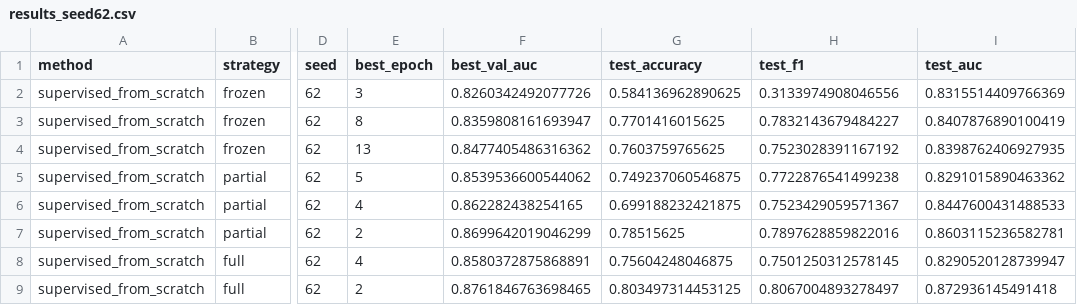
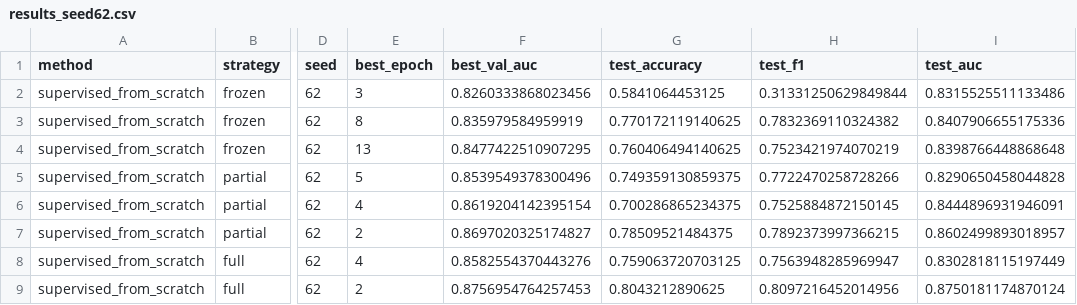
Before and after one commit to Friedrich-233/ST456_GroupProject, a CSV file: results/results_seed62.csv, drawn as a sheet; only a part is shown, gaps mark what is left out; the diff covers the shown part only; the diff names each change by its address in the sheet, - before the commit and + after, or states it on an @@ line.

Commit message:
result update

```diff
--- a/results/results_seed62.csv
+++ b/results/results_seed62.csv
-F2 (best_val_auc): 0.8260342492077726
+F2 (best_val_auc): 0.8260333868023456
-G2 (test_accuracy): 0.584136962890625
+G2 (test_accuracy): 0.5841064453125
-H2 (test_f1): 0.3133974908046556
+H2 (test_f1): 0.31331250629849844
-I2 (test_auc): 0.8315514409766369
+I2 (test_auc): 0.8315525511133486
-F3 (best_val_auc): 0.8359808161693947
+F3 (best_val_auc): 0.835979584959919
-G3 (test_accuracy): 0.7701416015625
+G3 (test_accuracy): 0.770172119140625
-H3 (test_f1): 0.7832143679484227
+H3 (test_f1): 0.7832369110324382
-I3 (test_auc): 0.8407876890100419
+I3 (test_auc): 0.8407906655175336
-F4 (best_val_auc): 0.8477405486316362
+F4 (best_val_auc): 0.8477422510907295
-G4 (test_accuracy): 0.7603759765625
+G4 (test_accuracy): 0.760406494140625
-H4 (test_f1): 0.7523028391167192
+H4 (test_f1): 0.7523421974070219
-I4 (test_auc): 0.8398762406927935
+I4 (test_auc): 0.8398766448868648
-F5 (best_val_auc): 0.8539536600544062
+F5 (best_val_auc): 0.8539549378300496
-G5 (test_accuracy): 0.749237060546875
+G5 (test_accuracy): 0.749359130859375
-H5 (test_f1): 0.7722876541499238
+H5 (test_f1): 0.7722470258728266
-I5 (test_auc): 0.8291015890463362
+I5 (test_auc): 0.8290650458044828
-F6 (best_val_auc): 0.862282438254165
+F6 (best_val_auc): 0.8619204142395154
-G6 (test_accuracy): 0.699188232421875
+G6 (test_accuracy): 0.700286865234375
-H6 (test_f1): 0.7523429059571367
+H6 (test_f1): 0.7525884872150145
-I6 (test_auc): 0.8447600431488533
+I6 (test_auc): 0.8444896931946091
-F7 (best_val_auc): 0.8699642019046299
+F7 (best_val_auc): 0.8697020325174827
-G7 (test_accuracy): 0.78515625
+G7 (test_accuracy): 0.78509521484375
-H7 (test_f1): 0.7897628859822016
+H7 (test_f1): 0.7892373997366215
-I7 (test_auc): 0.8603115236582781
+I7 (test_auc): 0.8602499893018957
-F8 (best_val_auc): 0.8580372875868891
+F8 (best_val_auc): 0.8582554370443276
-G8 (test_accuracy): 0.75604248046875
+G8 (test_accuracy): 0.759063720703125
-H8 (test_f1): 0.7501250312578145
+H8 (test_f1): 0.7563948285969947
-I8 (test_auc): 0.8290520128739947
+I8 (test_auc): 0.8302818115197449
-F9 (best_val_auc): 0.8761846763698465
+F9 (best_val_auc): 0.8756954764257453
-G9 (test_accuracy): 0.803497314453125
+G9 (test_accuracy): 0.8043212890625
-H9 (test_f1): 0.8067004893278497
+H9 (test_f1): 0.8097216452014956
-I9 (test_auc): 0.872936145491418
+I9 (test_auc): 0.8750181174870124
```
Also changed, not shown: 115 edited cells elsewhere in this file, results/results_main.csv, results/results_seed42.csv, 16 other files.
